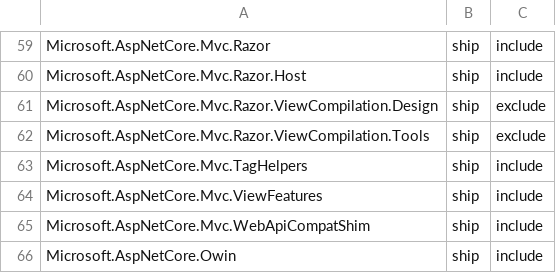
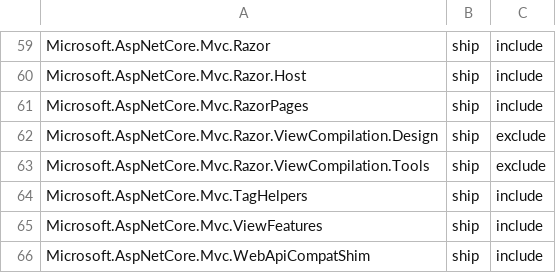
Before and after one commit to aspnet/Coherence, a CSV file: packages/packages.csv, drawn as a sheet; only a part is shown, gaps mark what is left out; the shorter side is filled out with more unchanged rows.

Commit message:
Add M.A.Mvc.RazorPages (#155)

```diff
--- a/packages/packages.csv
+++ b/packages/packages.csv
@@ -60,2 +60,3 @@ Microsoft.AspNetCore.Mvc.Razor,ship,include
 Microsoft.AspNetCore.Mvc.Razor.Host,ship,include
+Microsoft.AspNetCore.Mvc.RazorPages,ship,include
 Microsoft.AspNetCore.Mvc.Razor.ViewCompilation.Design,ship,exclude
```
